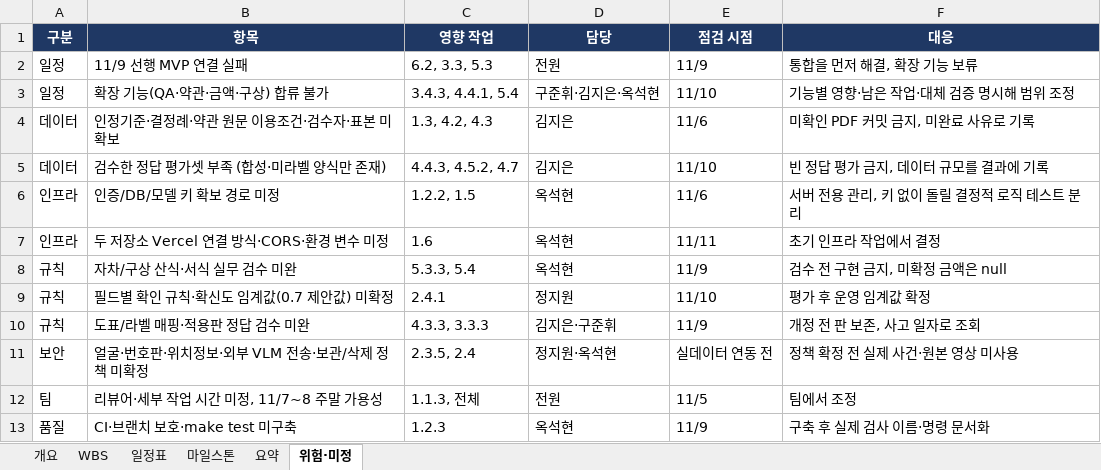
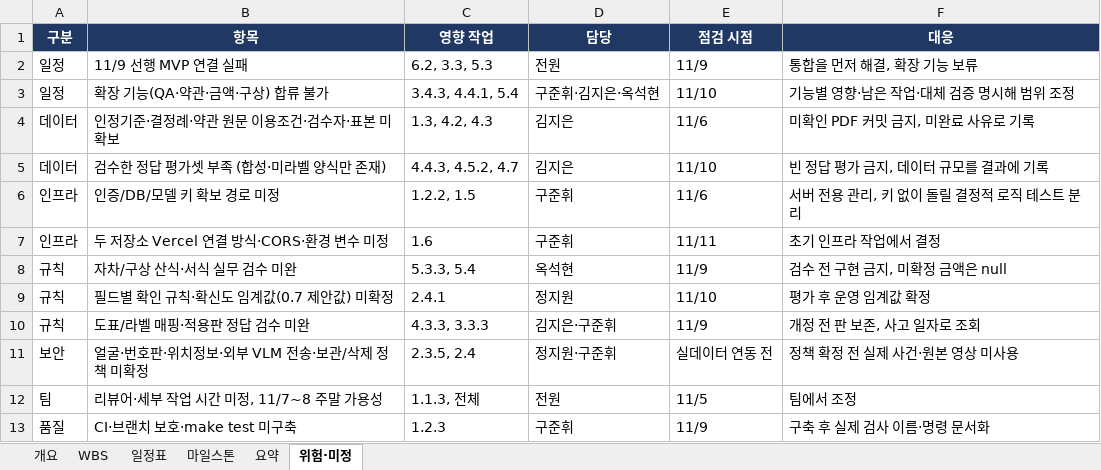
Before and after one commit to Ok-Muncheol/ok-muncheol-be, an Excel workbook: docs/5조_ok-muncheol-wbs.xlsx, sheet 위험·미정, drawn as a sheet; values as stored, in another font and other column widths than the file's, no borders; the diff names each change by its address in the sheet, - before the commit and + after, or states it on an @@ line.

```diff
--- a/docs/5조_ok-muncheol-wbs.xlsx (sheet 위험·미정)
+++ b/docs/5조_ok-muncheol-wbs.xlsx (sheet 위험·미정)
-D6:D7 (담당): 옥석현
+D6:D7 (담당): 구준휘
-D11 (담당): 정지원·옥석현
+D11 (담당): 정지원·구준휘
-D13 (담당): 옥석현
+D13 (담당): 구준휘
```
Also changed, not shown: sheet 일정표, sheet WBS, sheet 개요, sheet 마일스톤, 6 other files.
